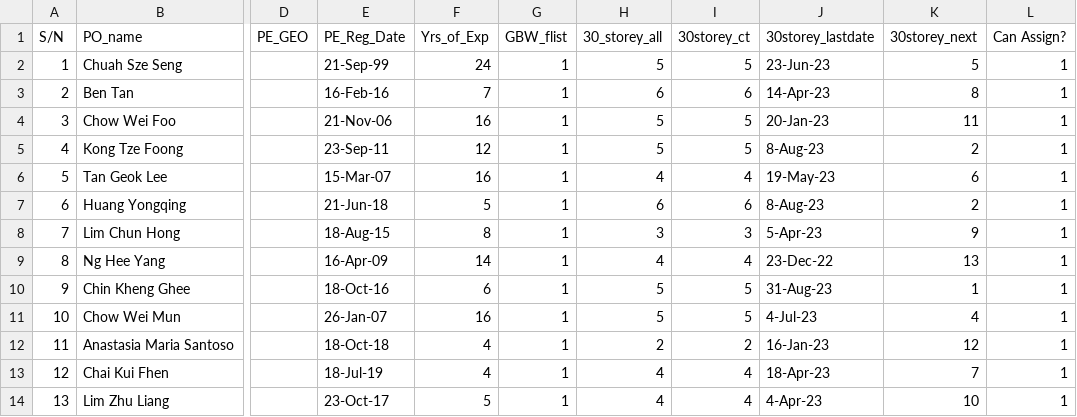
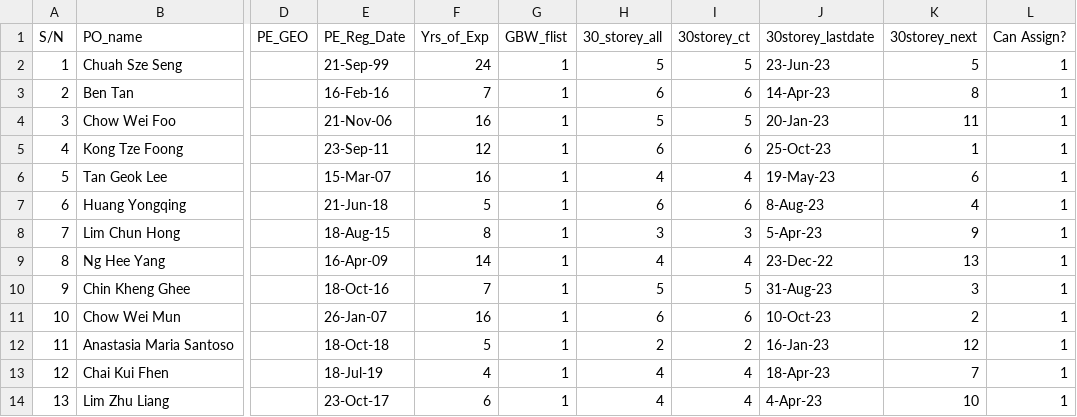
Before and after one commit to chin5oon/STassignment, a CSV file: PO_GBW.csv, drawn as a sheet; only a part is shown, gaps mark what is left out; the diff names each change by its address in the sheet, - before the commit and + after, or states it on an @@ line.

```diff
--- a/PO_GBW.csv
+++ b/PO_GBW.csv
-H5 (30_storey_all): 5
+H5 (30_storey_all): 6
-I5 (30storey_ct): 5
+I5 (30storey_ct): 6
-J5 (30storey_lastdate): 8-Aug-23
+J5 (30storey_lastdate): 25-Oct-23
-K5 (30storey_next): 2
+K5 (30storey_next): 1
-K7 (30storey_next): 2
+K7 (30storey_next): 4
-F10 (Yrs_of_Exp): 6
+F10 (Yrs_of_Exp): 7
-K10 (30storey_next): 1
+K10 (30storey_next): 3
-H11 (30_storey_all): 5
+H11 (30_storey_all): 6
-I11 (30storey_ct): 5
+I11 (30storey_ct): 6
-J11 (30storey_lastdate): 4-Jul-23
+J11 (30storey_lastdate): 10-Oct-23
-K11 (30storey_next): 4
+K11 (30storey_next): 2
-F12 (Yrs_of_Exp): 4
+F12 (Yrs_of_Exp): 5
-F14 (Yrs_of_Exp): 5
+F14 (Yrs_of_Exp): 6
```
Also changed, not shown: PO.csv.
